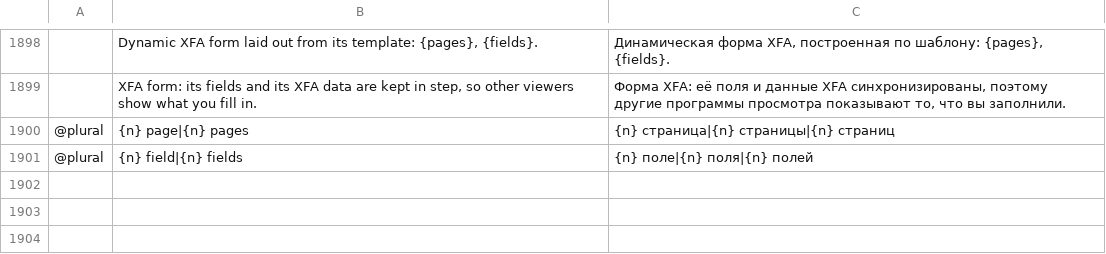
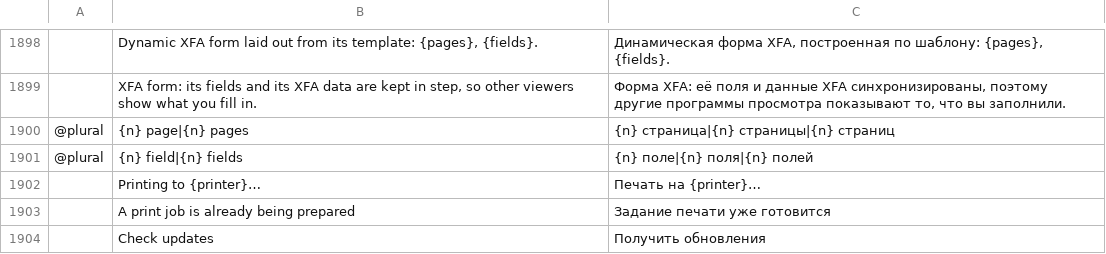
Before and after one commit to sintec-llc/sintec.pdf, a TSV file: crates/ui-egui/src/i18n/ru.tsv, drawn as a sheet; only a part is shown, gaps mark what is left out; the diff names each change by its address in the sheet, - before the commit and + after, or states it on an @@ line.

```diff
--- a/crates/ui-egui/src/i18n/ru.tsv
+++ b/crates/ui-egui/src/i18n/ru.tsv
+row 1902:  | Printing to {printer}… | Печать на {printer}…
+row 1903:  | A print job is already being prepared | Задание печати уже готовится
+row 1904:  | Check updates | Получить обновления
```
Also changed, not shown: crates/ui-egui/src/i18n/cs.tsv, crates/ui-egui/src/i18n/ja.tsv, 14 other files.
